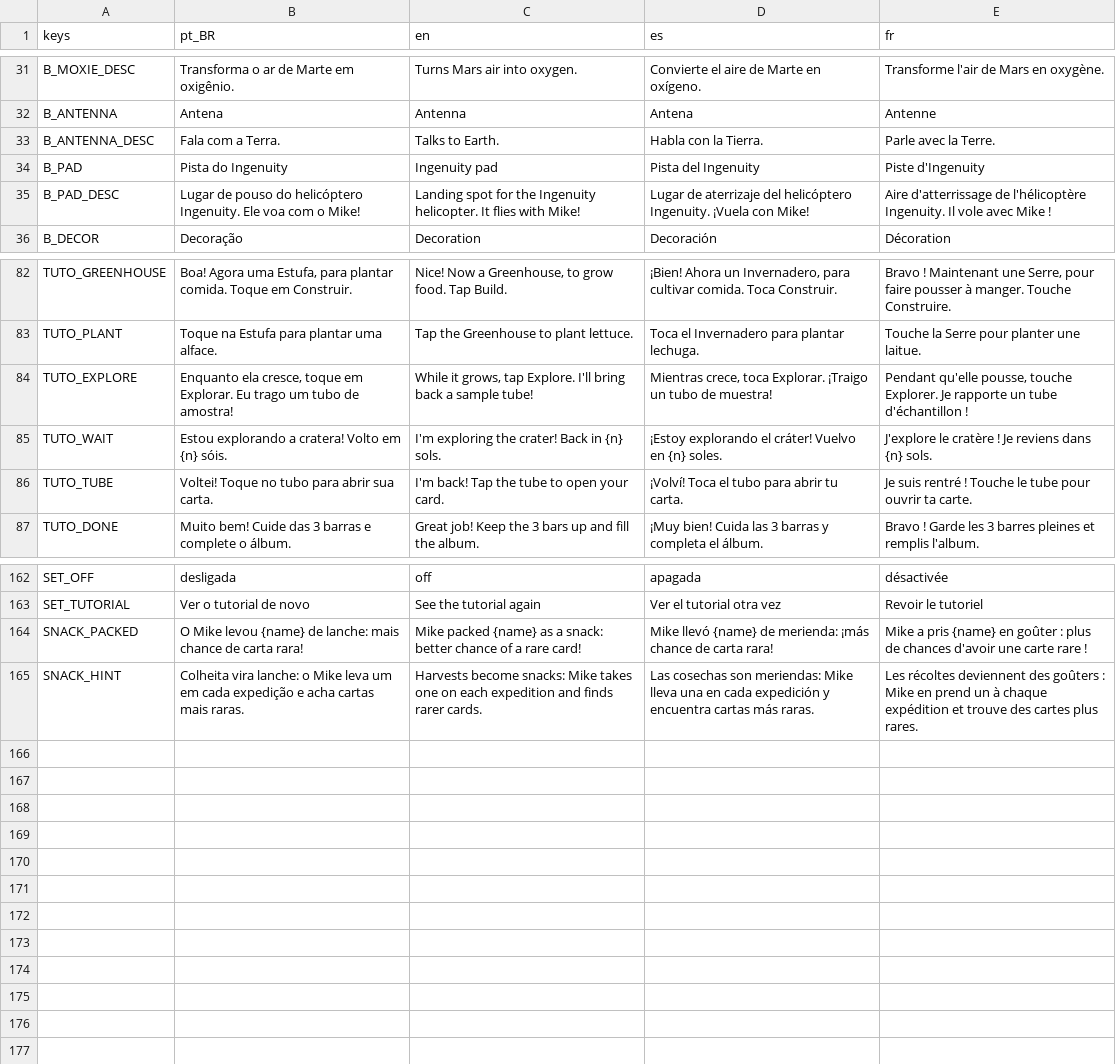
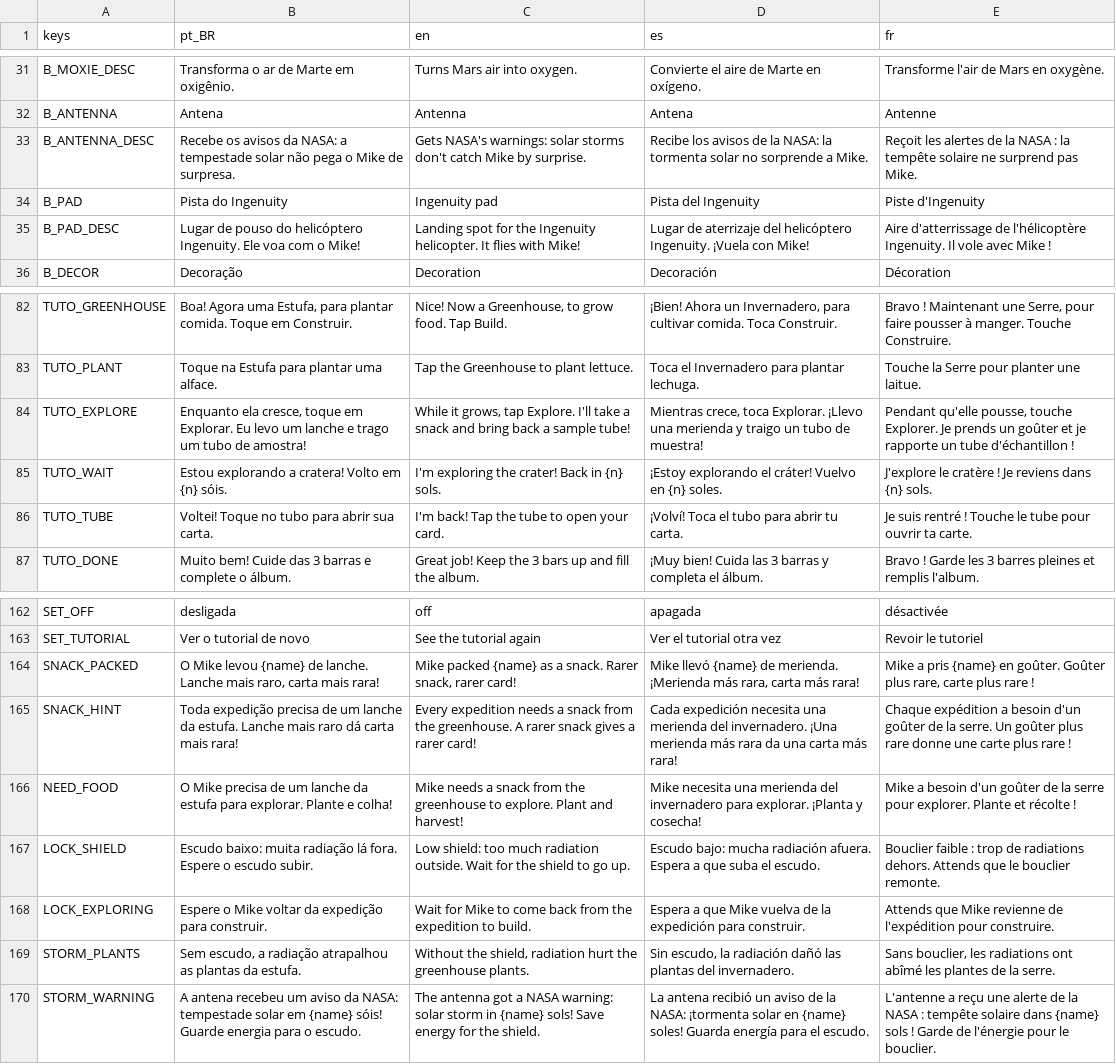
Before and after one commit to Out-Of-Space-Exception/mike-on-mars, a CSV file: conteudo/03-textos/textos.csv, drawn as a sheet; only a part is shown, gaps mark what is left out.

```diff
--- a/conteudo/03-textos/textos.csv
+++ b/conteudo/03-textos/textos.csv
@@ -32,3 +32,3 @@ B_MOXIE_DESC,Transforma o ar de Marte em oxigênio.,Turns Mars air into oxygen.,
 B_ANTENNA,Antena,Antenna,Antena,Antenne
-B_ANTENNA_DESC,Fala com a Terra.,Talks to Earth.,Habla con la Tierra.,Parle avec la Terre.
+B_ANTENNA_DESC,Recebe os avisos da NASA: a tempestade solar não pega o Mike de surpresa.,Gets NASA's warnings: solar storms don't catch Mike by surprise.,Recibe los avisos de la NASA: la tormenta solar no sorprende a Mike.,Reçoit les alertes de la NASA : la tempête solaire ne surprend pas Mike.
 B_PAD,Pista do Ingenuity,Ingenuity pad,Pista del Ingenuity,Piste d'Ingenuity
@@ -83,3 +83,3 @@ TUTO_GREENHOUSE,"Boa! Agora uma Estufa, para plantar comida. Toque em Construir.
 TUTO_PLANT,Toque na Estufa para plantar uma alface.,Tap the Greenhouse to plant lettuce.,Toca el Invernadero para plantar lechuga.,Touche la Serre pour planter une laitue.
-TUTO_EXPLORE,"Enquanto ela cresce, toque em Explorar. Eu trago um tubo de amostra!","While it grows, tap Explore. I'll bring back a sample tube!","Mientras crece, toca Explorar. ¡Traigo un tubo de muestra!","Pendant qu'elle pousse, touche Explorer. Je rapporte un tube d'échantillon !"
+TUTO_EXPLORE,"Enquanto ela cresce, toque em Explorar. Eu levo um lanche e trago um tubo de amostra!","While it grows, tap Explore. I'll take a snack and bring back a sample tube!","Mientras crece, toca Explorar. ¡Llevo una merienda y traigo un tubo de muestra!","Pendant qu'elle pousse, touche Explorer. Je prends un goûter et je rapporte un tube d'échantillon !"
 TUTO_WAIT,Estou explorando a cratera! Volto em {n} sóis.,I'm exploring the crater! Back in {n} sols.,¡Estoy explorando el cráter! Vuelvo en {n} soles.,J'explore le cratère ! Je reviens dans {n} sols.
@@ -163,3 +163,8 @@ SET_OFF,desligada,off,apagada,désactivée
 SET_TUTORIAL,Ver o tutorial de novo,See the tutorial again,Ver el tutorial otra vez,Revoir le tutoriel
-SNACK_PACKED,O Mike levou {name} de lanche: mais chance de carta rara!,Mike packed {name} as a snack: better chance of a rare card!,Mike llevó {name} de merienda: ¡más chance de carta rara!,Mike a pris {name} en goûter : plus de chances d'avoir une carte rare !
-SNACK_HINT,Colheita vira lanche: o Mike leva um em cada expedição e acha cartas mais raras.,Harvests become snacks: Mike takes one on each expedition and finds rarer cards.,Las cosechas son meriendas: Mike lleva una en cada expedición y encuentra cartas más raras.,Les récoltes deviennent des goûters : Mike en prend un à chaque expédition et trouve des cartes plus rares.
+SNACK_PACKED,"O Mike levou {name} de lanche. Lanche mais raro, carta mais rara!","Mike packed {name} as a snack. Rarer snack, rarer card!","Mike llevó {name} de merienda. ¡Merienda más rara, carta más rara!","Mike a pris {name} en goûter. Goûter plus rare, carte plus rare !"
+SNACK_HINT,Toda expedição precisa de um lanche da estufa. Lanche mais raro dá carta mais rara!,Every expedition needs a snack from the greenhouse. A rarer snack gives a rarer card!,Cada expedición necesita una merienda del invernadero. ¡Una merienda más rara da una carta más rara!,Chaque expédition a besoin d'un goûter de la serre. Un goûter plus rare donne une carte plus rare !
+NEED_FOOD,O Mike precisa de um lanche da estufa para explorar. Plante e colha!,Mike needs a snack from the greenhouse to explore. Plant and harvest!,Mike necesita una merienda del invernadero para explorar. ¡Planta y cosecha!,Mike a besoin d'un goûter de la serre pour explorer. Plante et récolte !
+LOCK_SHIELD,Escudo baixo: muita radiação lá fora. Espere o escudo subir.,Low shield: too much radiation outside. Wait for the shield to go up.,Escudo bajo: mucha radiación afuera. Espera a que suba el escudo.,Bouclier faible : trop de radiations dehors. Attends que le bouclier remonte.
+LOCK_EXPLORING,Espere o Mike voltar da expedição para construir.,Wait for Mike to come back from the expedition to build.,Espera a que Mike vuelva de la expedición para construir.,Attends que Mike revienne de l'expédition pour construire.
+STORM_PLANTS,"Sem escudo, a radiação atrapalhou as plantas da estufa.","Without the shield, radiation hurt the greenhouse plants.","Sin escudo, la radiación dañó las plantas del invernadero.","Sans bouclier, les radiations ont abîmé les plantes de la serre."
+STORM_WARNING,A antena recebeu um aviso da NASA: tempestade solar em {name} sóis! Guarde energia para o escudo.,The antenna got a NASA warning: solar storm in {name} sols! Save energy for the shield.,La antena recibió un aviso de la NASA: ¡tormenta solar en {name} soles! Guarda energía para el escudo.,L'antenne a reçu une alerte de la NASA : tempête solaire dans {name} sols ! Garde de l'énergie pour le bouclier.
```
Also changed, not shown: jogo/data/textos.csv, 4 other files.
